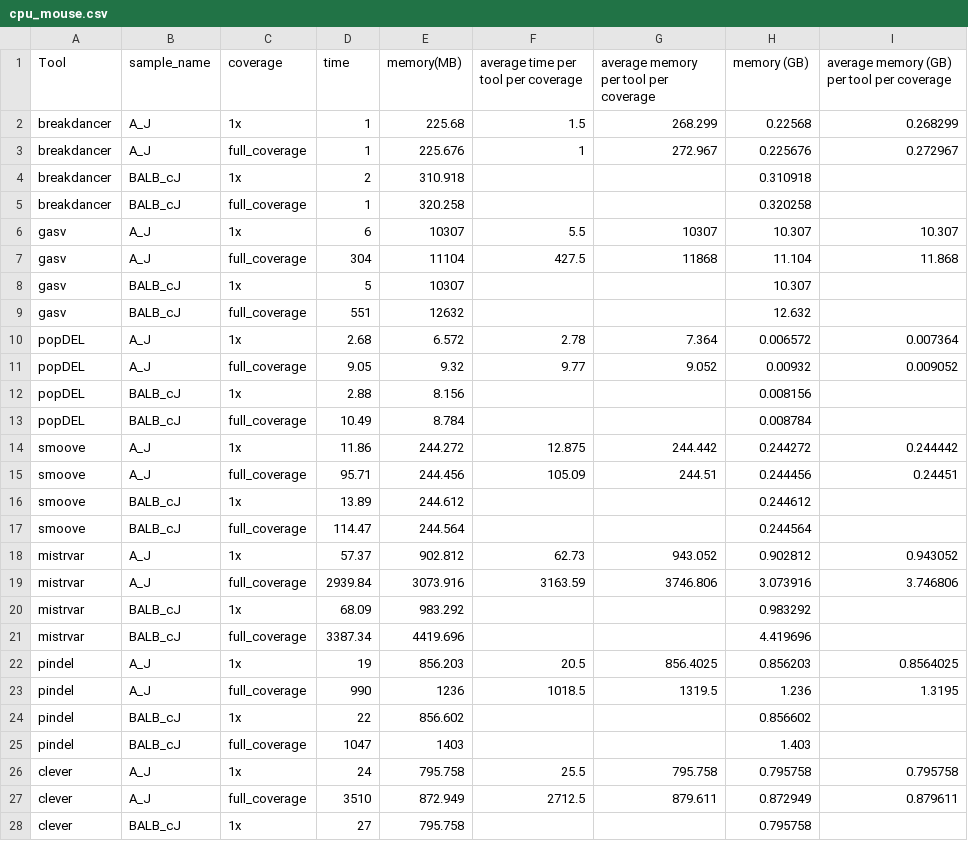
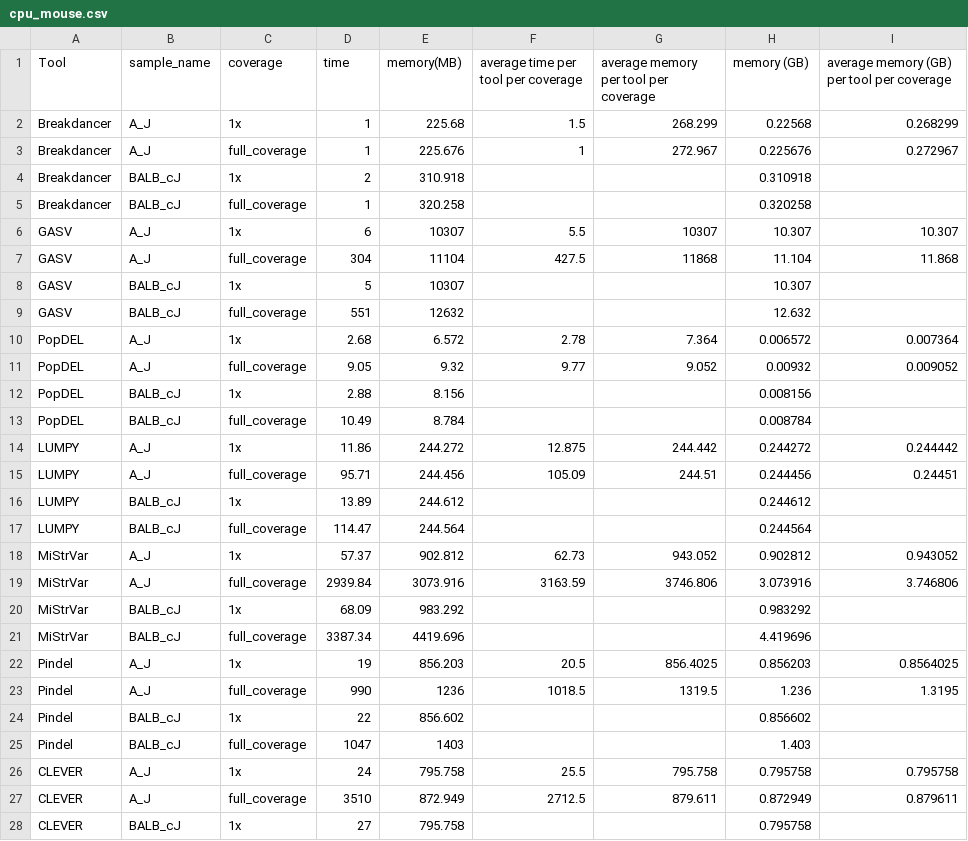
Before and after one commit to Mangul-Lab-USC/benchmarking_SV, a CSV file: cpu.ram.stats/cpu_mouse.csv, drawn as a sheet; only a part is shown; the diff covers the shown part only.

```diff
--- a/cpu.ram.stats/cpu_mouse.csv
+++ b/cpu.ram.stats/cpu_mouse.csv
@@ -1,28 +1,28 @@
 Tool,sample_name,coverage,time,memory(MB),average time per tool per coverage,average memory per tool per coverage,memory (GB),average memory (GB) per tool per coverage
-breakdancer,A_J,1x,1,225.68,1.5,268.299,0.22568,0.268299
-breakdancer,A_J,full_coverage,1,225.676,1,272.967,0.225676,0.272967
-breakdancer,BALB_cJ,1x,2,310.918,,,0.310918,
-breakdancer,BALB_cJ,full_coverage,1,320.258,,,0.320258,
-gasv,A_J,1x,6,10307,5.5,10307,10.307,10.307
-gasv,A_J,full_coverage,304,11104,427.5,11868,11.104,11.868
-gasv,BALB_cJ,1x,5,10307,,,10.307,
-gasv,BALB_cJ,full_coverage,551,12632,,,12.632,
-popDEL,A_J,1x,2.68,6.572,2.78,7.364,0.006572,0.007364
-popDEL,A_J,full_coverage,9.05,9.32,9.77,9.052,0.00932,0.009052
-popDEL,BALB_cJ,1x,2.88,8.156,,,0.008156,
-popDEL,BALB_cJ,full_coverage,10.49,8.784,,,0.008784,
-smoove,A_J,1x,11.86,244.272,12.875,244.442,0.244272,0.244442
-smoove,A_J,full_coverage,95.71,244.456,105.09,244.51,0.244456,0.24451
-smoove,BALB_cJ,1x,13.89,244.612,,,0.244612,
-smoove,BALB_cJ,full_coverage,114.47,244.564,,,0.244564,
-mistrvar,A_J,1x,57.37,902.812,62.73,943.052,0.902812,0.943052
-mistrvar,A_J,full_coverage,2939.84,3073.916,3163.59,3746.806,3.073916,3.746806
-mistrvar,BALB_cJ,1x,68.09,983.292,,,0.983292,
-mistrvar,BALB_cJ,full_coverage,3387.34,4419.696,,,4.419696,
-pindel ,A_J,1x,19,856.203,20.5,856.4025,0.856203,0.8564025
-pindel ,A_J,full_coverage,990,1236,1018.5,1319.5,1.236,1.3195
-pindel ,BALB_cJ,1x,22,856.602,,,0.856602,
-pindel ,BALB_cJ,full_coverage,1047,1403,,,1.403,
-clever,A_J,1x,24,795.758,25.5,795.758,0.795758,0.795758
-clever,A_J,full_coverage,3510,872.949,2712.5,879.611,0.872949,0.879611
-clever,BALB_cJ,1x,27,795.758,,,0.795758,
+Breakdancer,A_J,1x,1,225.68,1.5,268.299,0.22568,0.268299
+Breakdancer,A_J,full_coverage,1,225.676,1,272.967,0.225676,0.272967
+Breakdancer,BALB_cJ,1x,2,310.918,,,0.310918,
+Breakdancer,BALB_cJ,full_coverage,1,320.258,,,0.320258,
+GASV,A_J,1x,6,10307,5.5,10307,10.307,10.307
+GASV,A_J,full_coverage,304,11104,427.5,11868,11.104,11.868
+GASV,BALB_cJ,1x,5,10307,,,10.307,
+GASV,BALB_cJ,full_coverage,551,12632,,,12.632,
+PopDEL,A_J,1x,2.68,6.572,2.78,7.364,0.006572,0.007364
+PopDEL,A_J,full_coverage,9.05,9.32,9.77,9.052,0.00932,0.009052
+PopDEL,BALB_cJ,1x,2.88,8.156,,,0.008156,
+PopDEL,BALB_cJ,full_coverage,10.49,8.784,,,0.008784,
+LUMPY,A_J,1x,11.86,244.272,12.875,244.442,0.244272,0.244442
+LUMPY,A_J,full_coverage,95.71,244.456,105.09,244.51,0.244456,0.24451
+LUMPY,BALB_cJ,1x,13.89,244.612,,,0.244612,
+LUMPY,BALB_cJ,full_coverage,114.47,244.564,,,0.244564,
+MiStrVar,A_J,1x,57.37,902.812,62.73,943.052,0.902812,0.943052
+MiStrVar,A_J,full_coverage,2939.84,3073.916,3163.59,3746.806,3.073916,3.746806
+MiStrVar,BALB_cJ,1x,68.09,983.292,,,0.983292,
+MiStrVar,BALB_cJ,full_coverage,3387.34,4419.696,,,4.419696,
+Pindel ,A_J,1x,19,856.203,20.5,856.4025,0.856203,0.8564025
+Pindel ,A_J,full_coverage,990,1236,1018.5,1319.5,1.236,1.3195
+Pindel ,BALB_cJ,1x,22,856.602,,,0.856602,
+Pindel ,BALB_cJ,full_coverage,1047,1403,,,1.403,
+CLEVER,A_J,1x,24,795.758,25.5,795.758,0.795758,0.795758
+CLEVER,A_J,full_coverage,3510,872.949,2712.5,879.611,0.872949,0.879611
+CLEVER,BALB_cJ,1x,27,795.758,,,0.795758,
```
Also changed, not shown: 1 edited cell elsewhere in this file, 9 other files.
